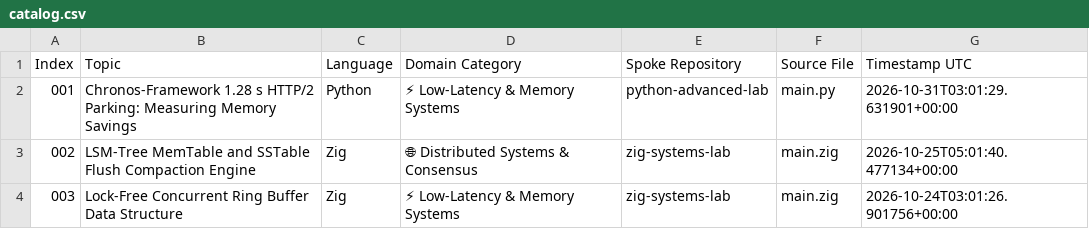
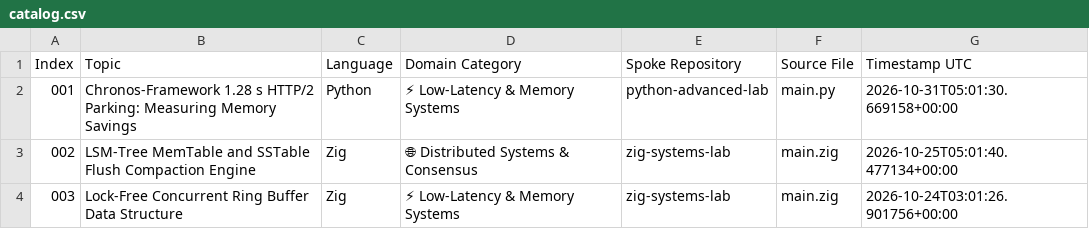
Before and after one commit to myonathanlinkedin/polyglot-systems-index, a CSV file: catalog.csv, drawn as a sheet; only a part is shown.

Commit message:
docs(index): update master algorithmic catalog (414 verified modules) [skip ci]

```diff
--- a/catalog.csv
+++ b/catalog.csv
@@ -1,3 +1,3 @@
 Index,Topic,Language,Domain Category,Spoke Repository,Source File,Timestamp UTC
-001,Chronos-Framework 1.28 s HTTP/2 Parking: Measuring Memory Savings,Python,⚡ Low-Latency & Memory Systems,python-advanced-lab,main.py,2026-10-31T03:01:29.631901+00:00
+001,Chronos-Framework 1.28 s HTTP/2 Parking: Measuring Memory Savings,Python,⚡ Low-Latency & Memory Systems,python-advanced-lab,main.py,2026-10-31T05:01:30.669158+00:00
 002,LSM-Tree MemTable and SSTable Flush Compaction Engine,Zig,🌐 Distributed Systems & Consensus,zig-systems-lab,main.zig,2026-10-25T05:01:40.477134+00:00
```
Also changed, not shown: 2 other files.
